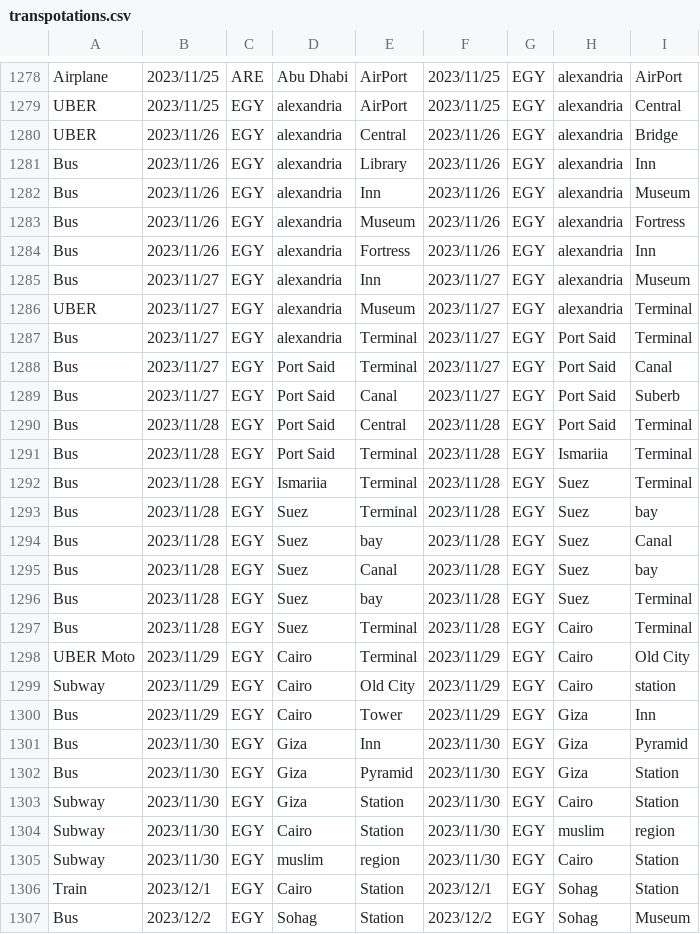
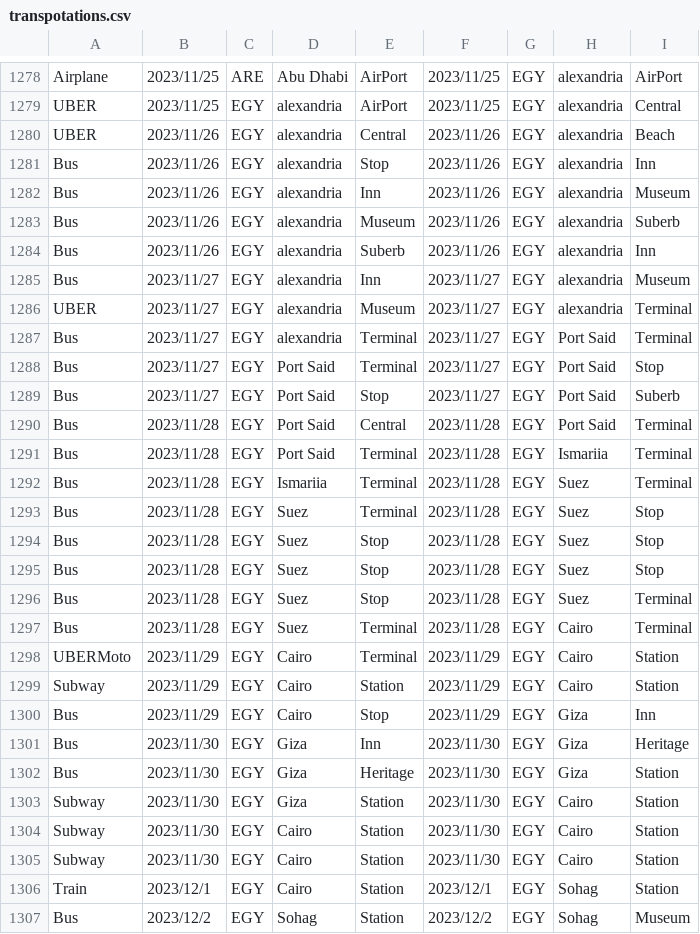
Before and after one commit to yomai-hiyashidewa/WorldTravelingLogger, a CSV file: documents/English/transpotations.csv, drawn as a sheet; only a part is shown, gaps mark what is left out; the diff covers the shown part only; the diff names each change by its address in the sheet, - before the commit and + after, or states it on an @@ line.

```diff
--- a/documents/English/transpotations.csv
+++ b/documents/English/transpotations.csv
-I1280: Bridge
+I1280: Beach
-E1281: Library
+E1281: Stop
-I1283: Fortress
+I1283: Suberb
-E1284: Fortress
+E1284: Suberb
-I1288: Canal
+I1288: Stop
-E1289: Canal
+E1289: Stop
-I1293: bay
+I1293: Stop
-E1294: bay
+E1294: Stop
-I1294: Canal
+I1294: Stop
-E1295: Canal
+E1295: Stop
-I1295: bay
+I1295: Stop
-E1296: bay
+E1296: Stop
-A1298: UBER Moto
+A1298: UBERMoto
-I1298: Old City
+I1298: Station
-E1299: Old City
+E1299: Station
-I1299: station
+I1299: Station
-E1300: Tower
+E1300: Stop
-I1301: Pyramid
+I1301: Heritage
-E1302: Pyramid
+E1302: Heritage
-H1304: muslim
+H1304: Cairo
-I1304: region
+I1304: Station
-D1305: muslim
+D1305: Cairo
-E1305: region
+E1305: Station
```
Also changed, not shown: 149 edited cells elsewhere in this file, documents/English/accomodations.csv, documents/English/sightseeing.csv, 6 other files.
